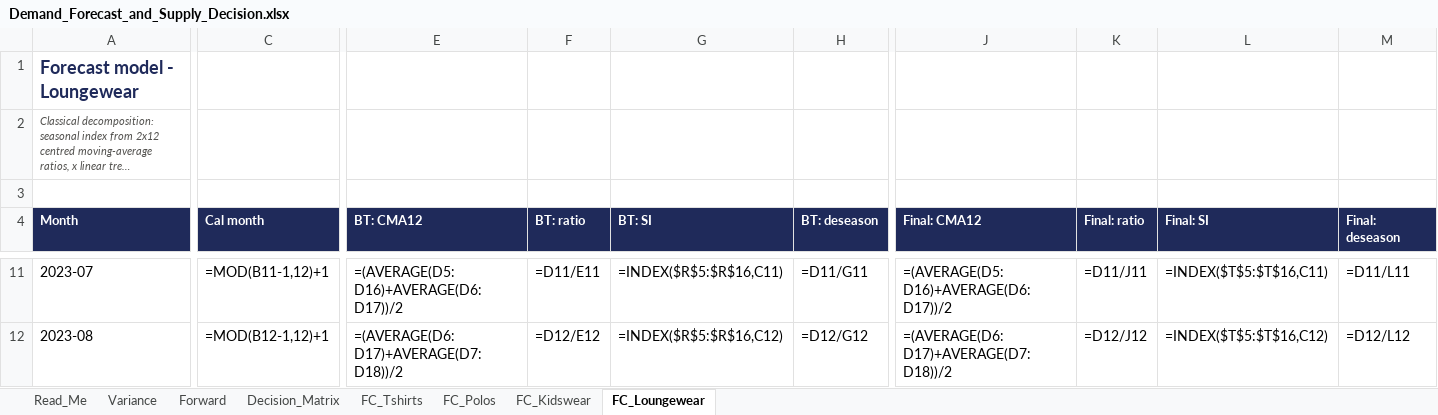
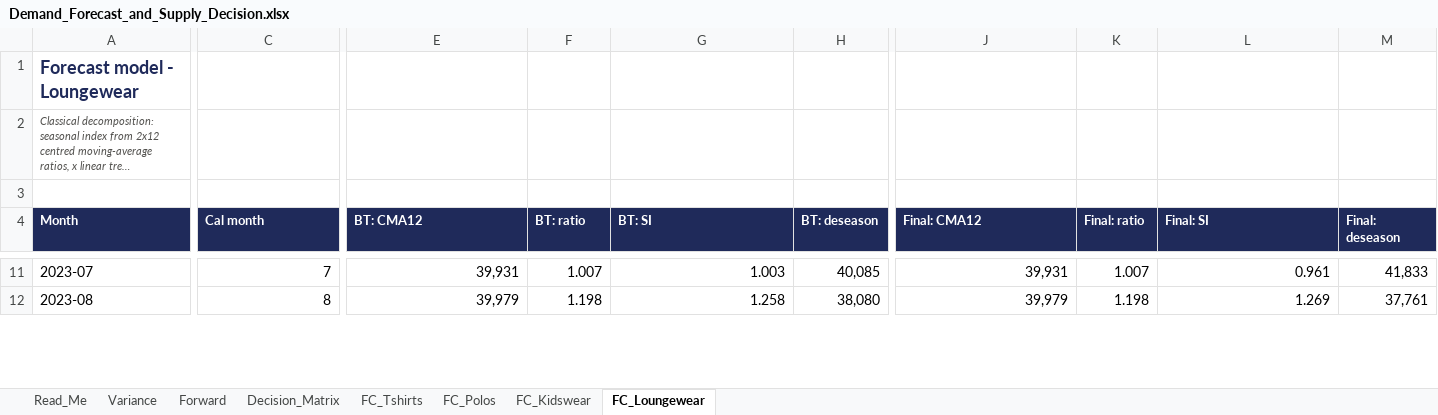
Before and after one commit to RudyDoody/GenAI, an Excel workbook: 02_Build/P4_Operations/Demand_Forecast_and_Supply_Decision.xlsx, sheet FC_Loungewear, drawn as a sheet; only a part is shown, gaps mark what is left out; long unchanged cells end in …; values as stored, in another font and other column widths than the file's, no borders; formulas without a stored value are shown as written; the diff covers the shown part only; the diff names each change by its address in the sheet, - before the commit and + after, or states it on an @@ line.

```diff
--- a/02_Build/P4_Operations/Demand_Forecast_and_Supply_Decision.xlsx (sheet FC_Loungewear)
+++ b/02_Build/P4_Operations/Demand_Forecast_and_Supply_Decision.xlsx (sheet FC_Loungewear)
-C11 (Cal month): =MOD(B11-1,12)+1
+C11 (Cal month): 7
-E11 (BT: CMA12): =(AVERAGE(D5:D16)+AVERAGE(D6:D17))/2
+E11 (BT: CMA12): 39,931
-F11 (BT: ratio): =D11/E11
+F11 (BT: ratio): 1.007
-G11 (BT: SI): =INDEX($R$5:$R$16,C11)
+G11 (BT: SI): 1.003
-H11 (BT: deseason): =D11/G11
+H11 (BT: deseason): 40,085
-J11 (Final: CMA12): =(AVERAGE(D5:D16)+AVERAGE(D6:D17))/2
+J11 (Final: CMA12): 39,931
-K11 (Final: ratio): =D11/J11
+K11 (Final: ratio): 1.007
-L11 (Final: SI): =INDEX($T$5:$T$16,C11)
+L11 (Final: SI): 0.961
-M11 (Final: deseason): =D11/L11
+M11 (Final: deseason): 41,833
-C12 (Cal month): =MOD(B12-1,12)+1
+C12 (Cal month): 8
-E12 (BT: CMA12): =(AVERAGE(D6:D17)+AVERAGE(D7:D18))/2
+E12 (BT: CMA12): 39,979
-F12 (BT: ratio): =D12/E12
+F12 (BT: ratio): 1.198
-G12 (BT: SI): =INDEX($R$5:$R$16,C12)
+G12 (BT: SI): 1.258
-H12 (BT: deseason): =D12/G12
+H12 (BT: deseason): 38,080
-J12 (Final: CMA12): =(AVERAGE(D6:D17)+AVERAGE(D7:D18))/2
+J12 (Final: CMA12): 39,979
-K12 (Final: ratio): =D12/J12
+K12 (Final: ratio): 1.198
-L12 (Final: SI): =INDEX($T$5:$T$16,C12)
+L12 (Final: SI): 1.269
-M12 (Final: deseason): =D12/L12
+M12 (Final: deseason): 37,761
```
Also changed, not shown: 456 edited cells elsewhere in this sheet, sheet Variance, sheet FC_Kidswear, sheet FC_Polos, sheet FC_Tshirts, sheet Forward, sheet Decision_Matrix, 02_Build/P2_Customer_Support_Agent/Agent_Test_Suite.xlsx, 02_Build/P3_Finance/Finance_Budget_and_Peer.xlsx, 32 other files.
